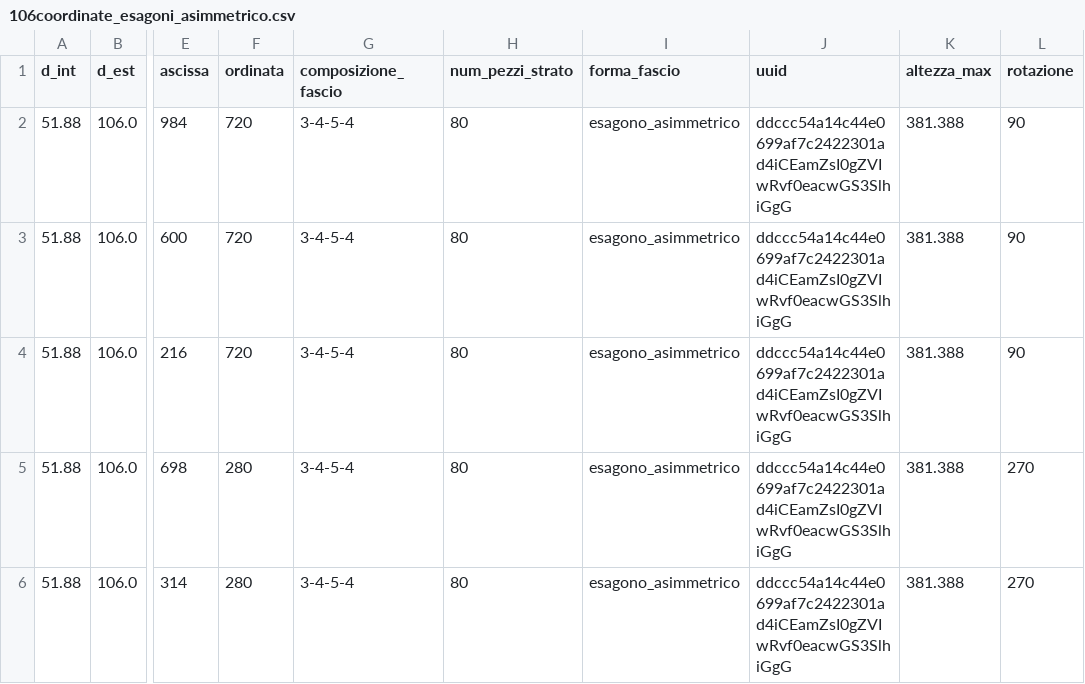
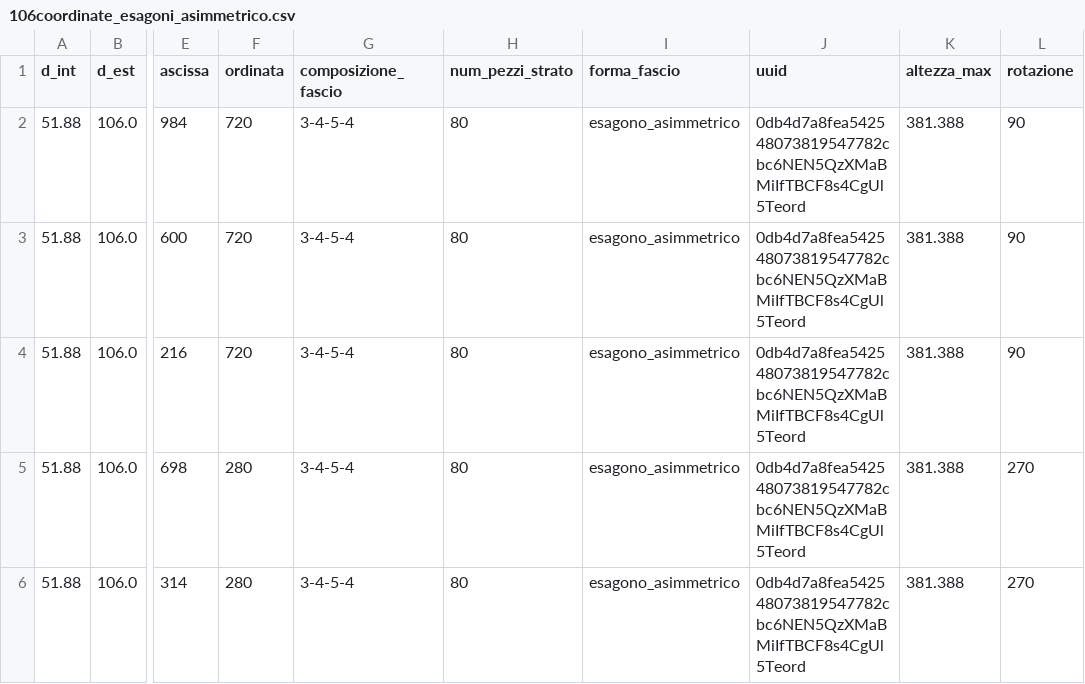
Before and after one commit to Tagliente-Simone/hexagon, a CSV file: 106coordinate_esagoni_asimmetrico.csv, drawn as a sheet; only a part is shown, gaps mark what is left out; the diff names each change by its address in the sheet, - before the commit and + after, or states it on an @@ line.

```diff
--- a/106coordinate_esagoni_asimmetrico.csv
+++ b/106coordinate_esagoni_asimmetrico.csv
-J2:J6 (uuid): ddccc54a14c44e0699af7c2422301ad4iCEamZsI0gZVIwRvf0eacwGS3SlhiGgG
+J2:J6 (uuid): 0db4d7a8fea542548073819547782cbc6NEN5QzXMaBMiIfTBCF8s4CgUl5Teord
```
Also changed, not shown: 106coordinate_esagoni.csv, 106coordinate_trapezi.csv, 1 other file.
